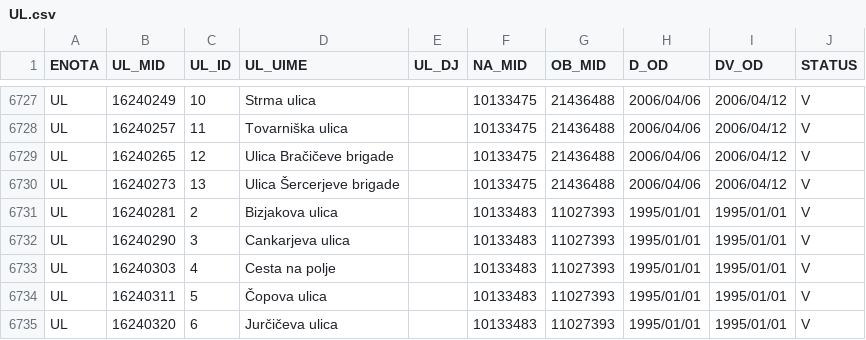
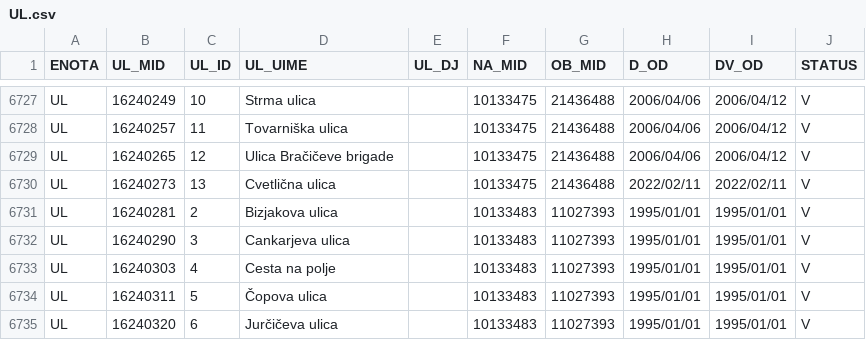
Before and after one commit to stefanb/gurs-rpe, a CSV file: data/UL.csv, drawn as a sheet; only a part is shown, gaps mark what is left out.

```diff
--- a/data/UL.csv
+++ b/data/UL.csv
@@ -6729,3 +6729,3 @@ UL,16240257,11,Tovarniška ulica,,10133475,21436488,2006/04/06,2006/04/12,V
 UL,16240265,12,Ulica Bračičeve brigade,,10133475,21436488,2006/04/06,2006/04/12,V
-UL,16240273,13,Ulica Šercerjeve brigade,,10133475,21436488,2006/04/06,2006/04/12,V
+UL,16240273,13,Cvetlična ulica,,10133475,21436488,2022/02/11,2022/02/11,V
 UL,16240281,2,Bizjakova ulica,,10133483,11027393,1995/01/01,1995/01/01,V
```
Also changed, not shown: data/VDV.csv, 4 other files.
